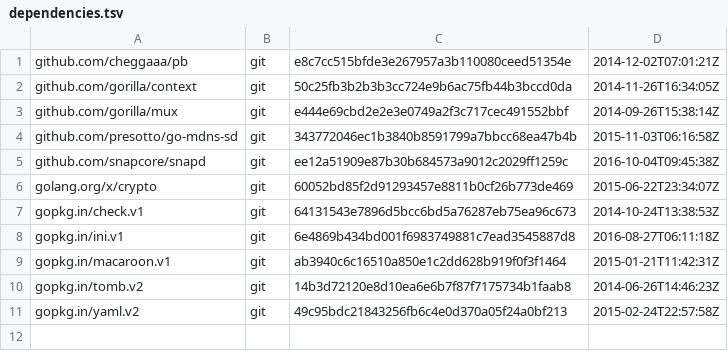
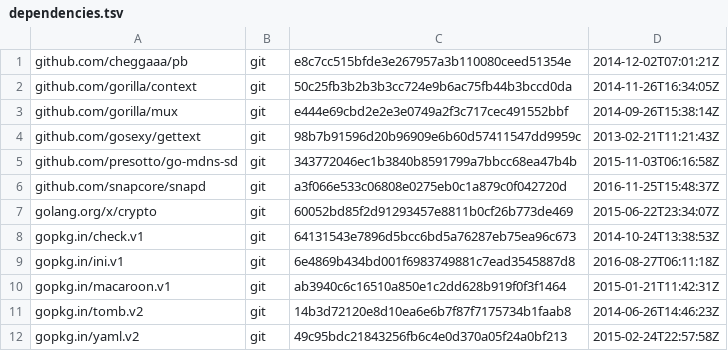
Before and after one commit to canonical/snapweb, a TSV file: dependencies.tsv, drawn as a sheet.

```diff
--- a/dependencies.tsv
+++ b/dependencies.tsv
@@ -3,4 +3,5 @@ github.com/gorilla/context	git	50c25fb3b2b3b3cc724e9b6ac75fb44b3bccd0da	2014-11-
 github.com/gorilla/mux	git	e444e69cbd2e2e3e0749a2f3c717cec491552bbf	2014-09-26T15:38:14Z
+github.com/gosexy/gettext	git	98b7b91596d20b96909e6b60d57411547dd9959c	2013-02-21T11:21:43Z
 github.com/presotto/go-mdns-sd	git	343772046ec1b3840b8591799a7bbcc68ea47b4b	2015-11-03T06:16:58Z
-github.com/snapcore/snapd	git	ee12a51909e87b30b684573a9012c2029ff1259c	2016-10-04T09:45:38Z
+github.com/snapcore/snapd	git	a3f066e533c06808e0275eb0c1a879c0f042720d	2016-11-25T15:48:37Z
 golang.org/x/crypto	git	60052bd85f2d91293457e8811b0cf26b773de469	2015-06-22T23:34:07Z
```
Also changed, not shown: 4 other files.
